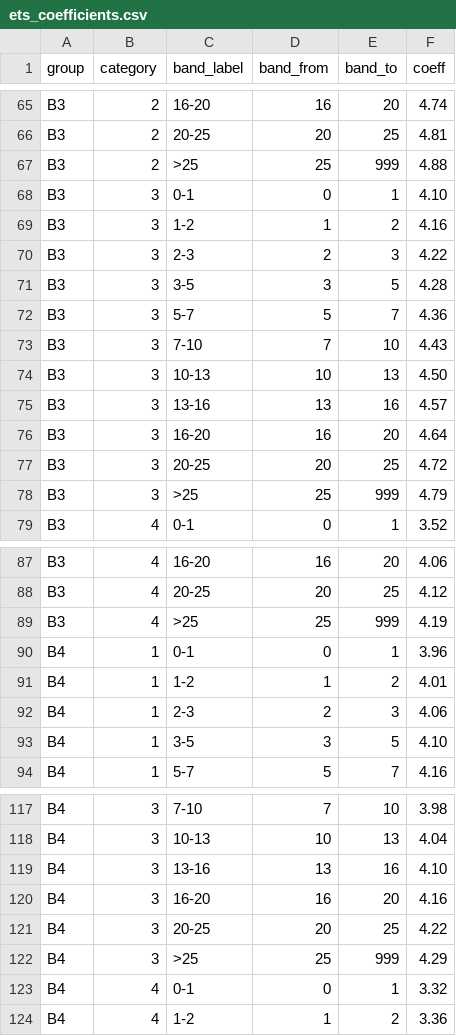
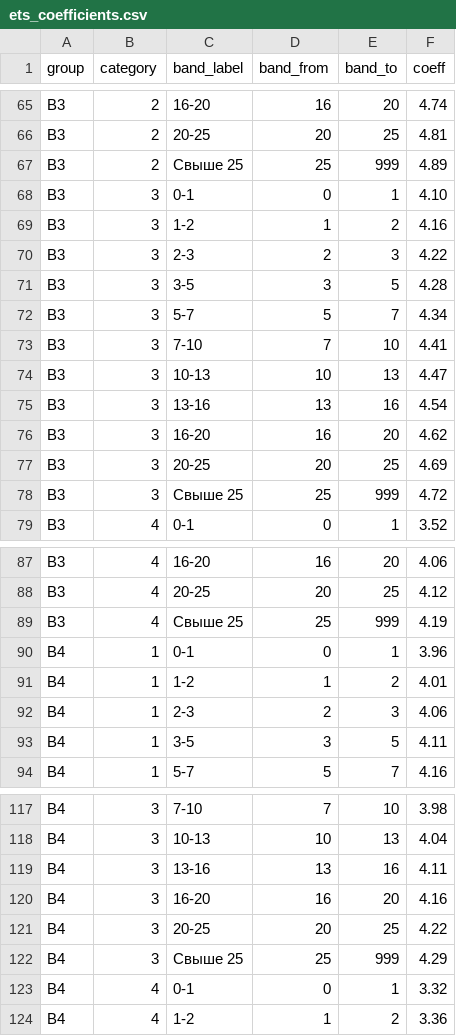
Before and after one commit to SergeyK3/med-salary-bot-kz, a CSV file: data/ets_coefficients.csv, drawn as a sheet; only a part is shown, gaps mark what is left out; the diff covers the shown part only.

```diff
--- a/data/ets_coefficients.csv
+++ b/data/ets_coefficients.csv
@@ -66,3 +66,3 @@ B3,2,16-20,16,20,4.74
 B3,2,20-25,20,25,4.81
-B3,2,>25,25,999,4.88
+B3,2,Свыше 25,25,999,4.89
 B3,3,0-1,0,1,4.10
@@ -71,9 +71,9 @@ B3,3,2-3,2,3,4.22
 B3,3,3-5,3,5,4.28
-B3,3,5-7,5,7,4.36
-B3,3,7-10,7,10,4.43
-B3,3,10-13,10,13,4.50
-B3,3,13-16,13,16,4.57
-B3,3,16-20,16,20,4.64
-B3,3,20-25,20,25,4.72
-B3,3,>25,25,999,4.79
+B3,3,5-7,5,7,4.34
+B3,3,7-10,7,10,4.41
+B3,3,10-13,10,13,4.47
+B3,3,13-16,13,16,4.54
+B3,3,16-20,16,20,4.62
+B3,3,20-25,20,25,4.69
+B3,3,Свыше 25,25,999,4.72
 B3,4,0-1,0,1,3.52
@@ -88,3 +88,3 @@ B3,4,16-20,16,20,4.06
 B3,4,20-25,20,25,4.12
-B3,4,>25,25,999,4.19
+B3,4,Свыше 25,25,999,4.19
 B4,1,0-1,0,1,3.96
@@ -92,3 +92,3 @@ B4,1,1-2,1,2,4.01
 B4,1,2-3,2,3,4.06
-B4,1,3-5,3,5,4.10
+B4,1,3-5,3,5,4.11
 B4,1,5-7,5,7,4.16
@@ -118,6 +118,6 @@ B4,3,7-10,7,10,3.98
 B4,3,10-13,10,13,4.04
-B4,3,13-16,13,16,4.10
+B4,3,13-16,13,16,4.11
 B4,3,16-20,16,20,4.16
 B4,3,20-25,20,25,4.22
-B4,3,>25,25,999,4.29
+B4,3,Свыше 25,25,999,4.29
 B4,4,0-1,0,1,3.32
```
Also changed, not shown: 9 edited cells elsewhere in this file, 4 other files.
